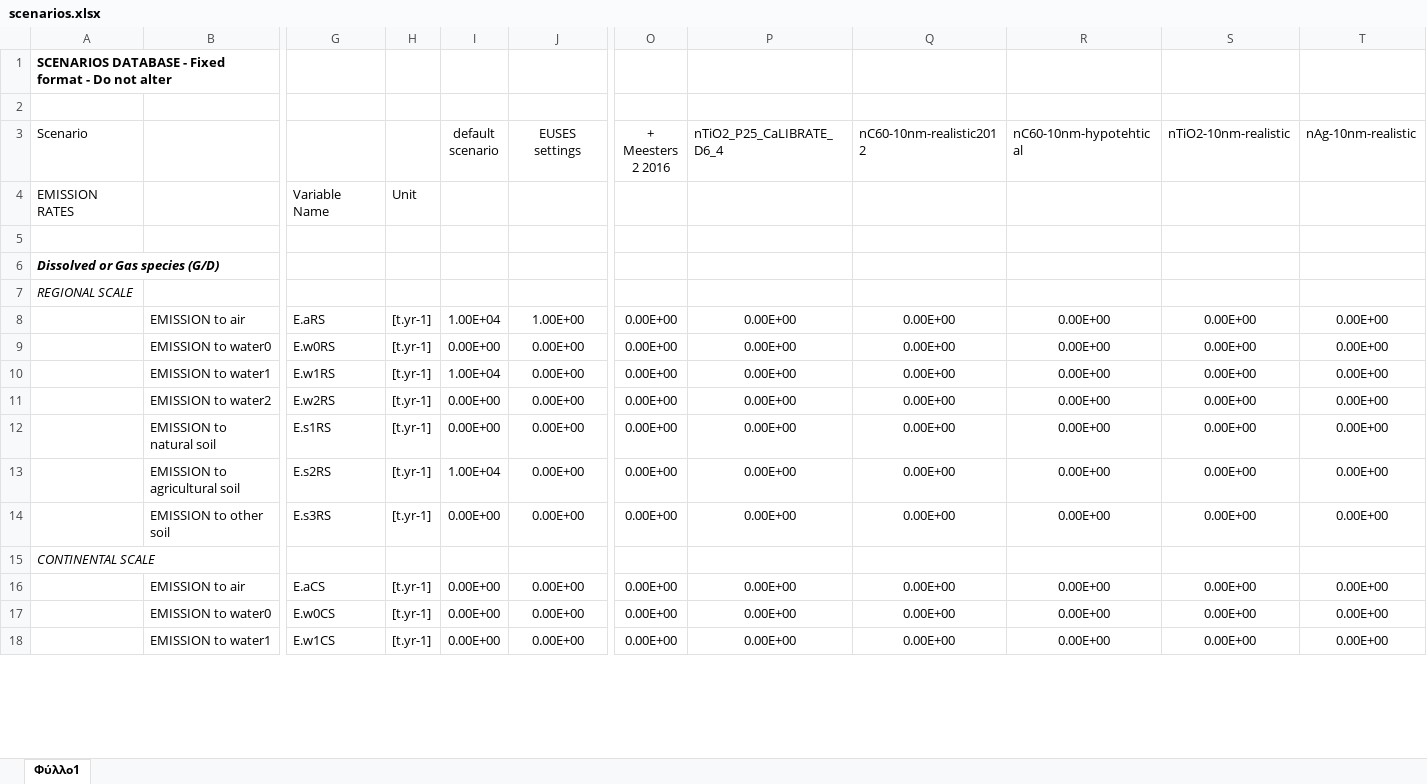
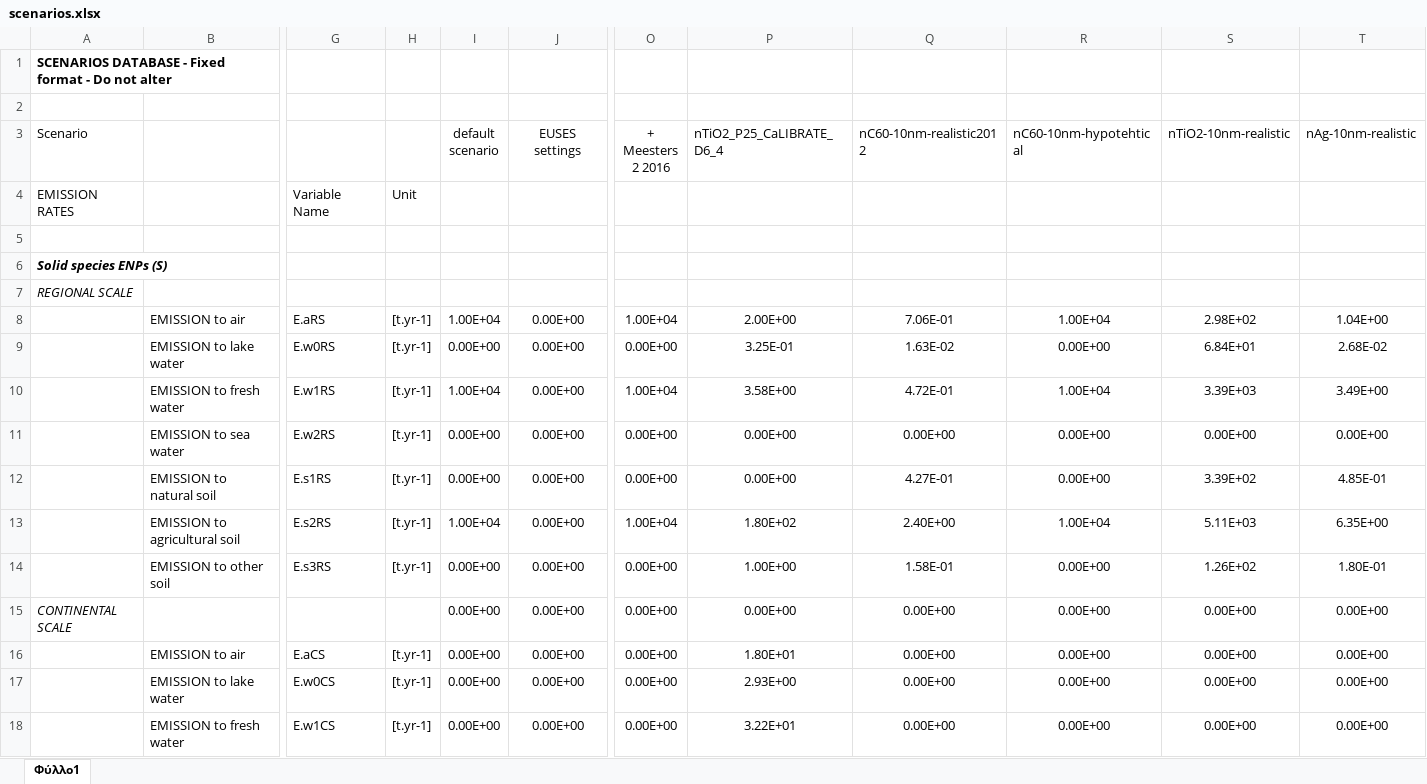
Before and after one commit to NovaMechanicsOpenSource/SimpleBox4PFAS, an Excel workbook: SimpleBox4PFAS/src/main/webapp/resources/templates/scenarios.xlsx, sheet Φύλλο1, drawn as a sheet; only a part is shown, gaps mark what is left out; values as stored, in another font and other column widths than the file's, no borders; conditional formats not drawn; removed rows and columns are numbered as before the commit, all else as after; rows hold the shown columns only; the diff covers the shown part only; the diff names each change by its address in the sheet, - before the commit and + after, or states it on an @@ line.

```diff
--- a/SimpleBox4PFAS/src/main/webapp/resources/templates/scenarios.xlsx (sheet Φύλλο1)
+++ b/SimpleBox4PFAS/src/main/webapp/resources/templates/scenarios.xlsx (sheet Φύλλο1)
-A6 (Scenario): Dissolved or Gas species (G/D)
+A6 (Scenario): Solid species ENPs (S)
-row 8:  | EMISSION to air | E.aRS | [t.yr-1] | 1.00E+04 | 1.00E+00 | 0.00E+00 | 0.00E+00 | 0.00E+00 | 0.00E+00 | 0.00E+00 | 0.00E+00
+row 8:  | EMISSION to air | E.aRS | [t.yr-1] | 1.00E+04 | 0.00E+00 | 1.00E+04 | 2.00E+00 | 7.06E-01 | 1.00E+04 | 2.98E+02 | 1.04E+00
-B9: EMISSION to water0
+B9: EMISSION to lake water
-P9 (nTiO2_P25_CaLIBRATE_D6_4): 0.00E+00
+P9 (nTiO2_P25_CaLIBRATE_D6_4): 3.25E-01
-Q9 (nC60-10nm-realistic2012): 0.00E+00
+Q9 (nC60-10nm-realistic2012): 1.63E-02
-S9 (nTiO2-10nm-realistic): 0.00E+00
+S9 (nTiO2-10nm-realistic): 6.84E+01
-T9 (nAg-10nm-realistic): 0.00E+00
+T9 (nAg-10nm-realistic): 2.68E-02
-row 10:  | EMISSION to water1 | E.w1RS | [t.yr-1] | 1.00E+04 | 0.00E+00 | 0.00E+00 | 0.00E+00 | 0.00E+00 | 0.00E+00 | 0.00E+00 | 0.00E+00
+row 10:  | EMISSION to fresh water | E.w1RS | [t.yr-1] | 1.00E+04 | 0.00E+00 | 1.00E+04 | 3.58E+00 | 4.72E-01 | 1.00E+04 | 3.39E+03 | 3.49E+00
-B11: EMISSION to water2
+B11: EMISSION to sea water
-Q12 (nC60-10nm-realistic2012): 0.00E+00
+Q12 (nC60-10nm-realistic2012): 4.27E-01
-S12 (nTiO2-10nm-realistic): 0.00E+00
+S12 (nTiO2-10nm-realistic): 3.39E+02
-T12 (nAg-10nm-realistic): 0.00E+00
+T12 (nAg-10nm-realistic): 4.85E-01
+row 13:  | EMISSION to agricultural soil | E.s2RS | [t.yr-1] | 1.00E+04 | 0.00E+00 | 1.00E+04 | 1.80E+02 | 2.40E+00 | 1.00E+04 | 5.11E+03 | 6.35E+00
-B14: EMISSION to agricultural soil
+B14: EMISSION to other soil
-G14: E.s2RS
+G14: E.s3RS
-I14 (default scenario): 1.00E+04
+I14 (default scenario): 0.00E+00
-P14 (nTiO2_P25_CaLIBRATE_D6_4): 0.00E+00
+P14 (nTiO2_P25_CaLIBRATE_D6_4): 1.00E+00
-Q14 (nC60-10nm-realistic2012): 0.00E+00
+Q14 (nC60-10nm-realistic2012): 1.58E-01
-S14 (nTiO2-10nm-realistic): 0.00E+00
+S14 (nTiO2-10nm-realistic): 1.26E+02
-T14 (nAg-10nm-realistic): 0.00E+00
+T14 (nAg-10nm-realistic): 1.80E-01
-A15 (Scenario): (empty)
+A15 (Scenario): CONTINENTAL SCALE
-B15: EMISSION to other soil
+B15: (empty)
-G15: E.s3RS
+G15: (empty)
-H15: [t.yr-1]
+H15: (empty)
@@ row 15 moved to row 45: CONTINENTAL SCALE @@
-P16 (nTiO2_P25_CaLIBRATE_D6_4): 0.00E+00
+P16 (nTiO2_P25_CaLIBRATE_D6_4): 1.80E+01
-B17: EMISSION to water0
+B17: EMISSION to lake water
-P17 (nTiO2_P25_CaLIBRATE_D6_4): 0.00E+00
+P17 (nTiO2_P25_CaLIBRATE_D6_4): 2.93E+00
-B18: EMISSION to water1
+B18: EMISSION to fresh water
-P18 (nTiO2_P25_CaLIBRATE_D6_4): 0.00E+00
+P18 (nTiO2_P25_CaLIBRATE_D6_4): 3.22E+01
```
Also changed, not shown: 49 added rows, 3 moved rows and 3 edited cells elsewhere in this sheet, 9 other files.
